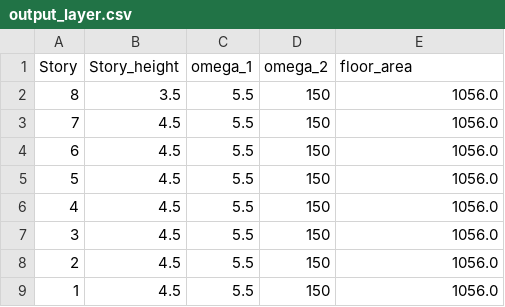
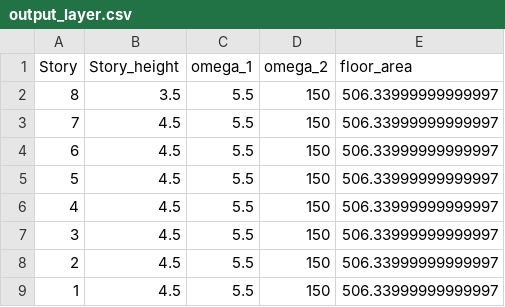
Before and after one commit to KazuhiroFujishita1/Initial_Section_Study, a CSV file: make_sample_model/output_layer.csv, drawn as a sheet.

```diff
--- a/make_sample_model/output_layer.csv
+++ b/make_sample_model/output_layer.csv
@@ -1,9 +1,9 @@
 Story,Story_height,omega_1,omega_2,floor_area
-8,3.5,5.5,150,1056.0
-7,4.5,5.5,150,1056.0
-6,4.5,5.5,150,1056.0
-5,4.5,5.5,150,1056.0
-4,4.5,5.5,150,1056.0
-3,4.5,5.5,150,1056.0
-2,4.5,5.5,150,1056.0
-1,4.5,5.5,150,1056.0
+8,3.5,5.5,150,506.33999999999997
+7,4.5,5.5,150,506.33999999999997
+6,4.5,5.5,150,506.33999999999997
+5,4.5,5.5,150,506.33999999999997
+4,4.5,5.5,150,506.33999999999997
+3,4.5,5.5,150,506.33999999999997
+2,4.5,5.5,150,506.33999999999997
+1,4.5,5.5,150,506.33999999999997
```
Also changed, not shown: make_sample_model/output_columns.csv, make_sample_model/output_node.csv, 2 other files.
